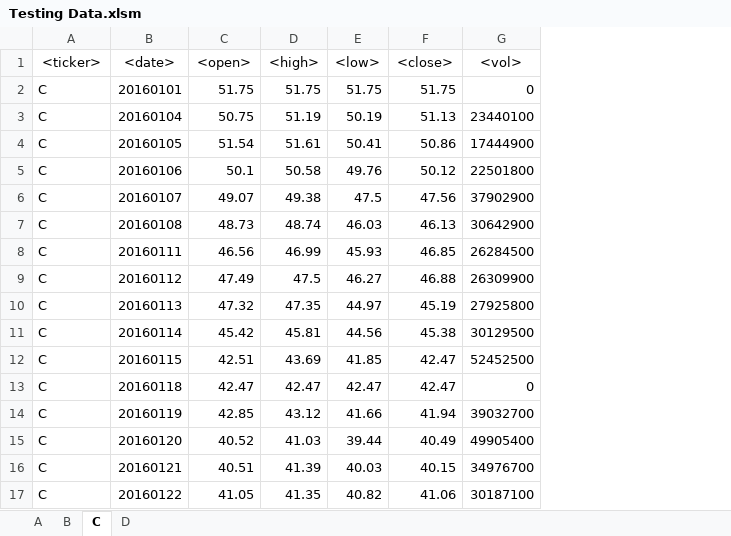
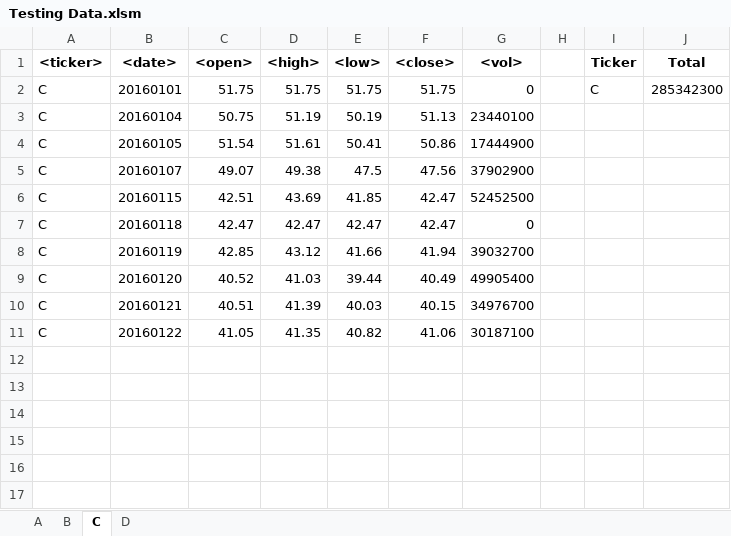
Before and after one commit to cmpietro/BootCampHomework2, an Excel workbook: Testing Data.xlsm, sheet C, drawn as a sheet; only a part is shown; values as stored, in another font and other column widths than the file's, no borders; charts and pictures not drawn; removed rows and columns are numbered as before the commit, all else as after; the diff covers the shown part only; the diff names each change by its address in the sheet, - before the commit and + after, or states it on an @@ line.

```diff
--- a/Testing Data.xlsm (sheet C)
+++ b/Testing Data.xlsm (sheet C)
+column H, empty
+column I (Ticker), row 2: C
+column J (Total), row 2: 285342300
-A1:G1 bold: off
+A1:G1 bold: on
-row 5: C | 20160106 | 50.1 | 50.58 | 49.76 | 50.12 | 22501800
-row 7: C | 20160108 | 48.73 | 48.74 | 46.03 | 46.13 | 30642900
-row 8: C | 20160111 | 46.56 | 46.99 | 45.93 | 46.85 | 26284500
-row 9: C | 20160112 | 47.49 | 47.5 | 46.27 | 46.88 | 26309900
-row 10: C | 20160113 | 47.32 | 47.35 | 44.97 | 45.19 | 27925800
-row 11: C | 20160114 | 45.42 | 45.81 | 44.56 | 45.38 | 30129500
```
Also changed, not shown: 33 removed rows elsewhere in this sheet, sheet B, sheet D, sheet A, charts or pictures, 8 other files.
